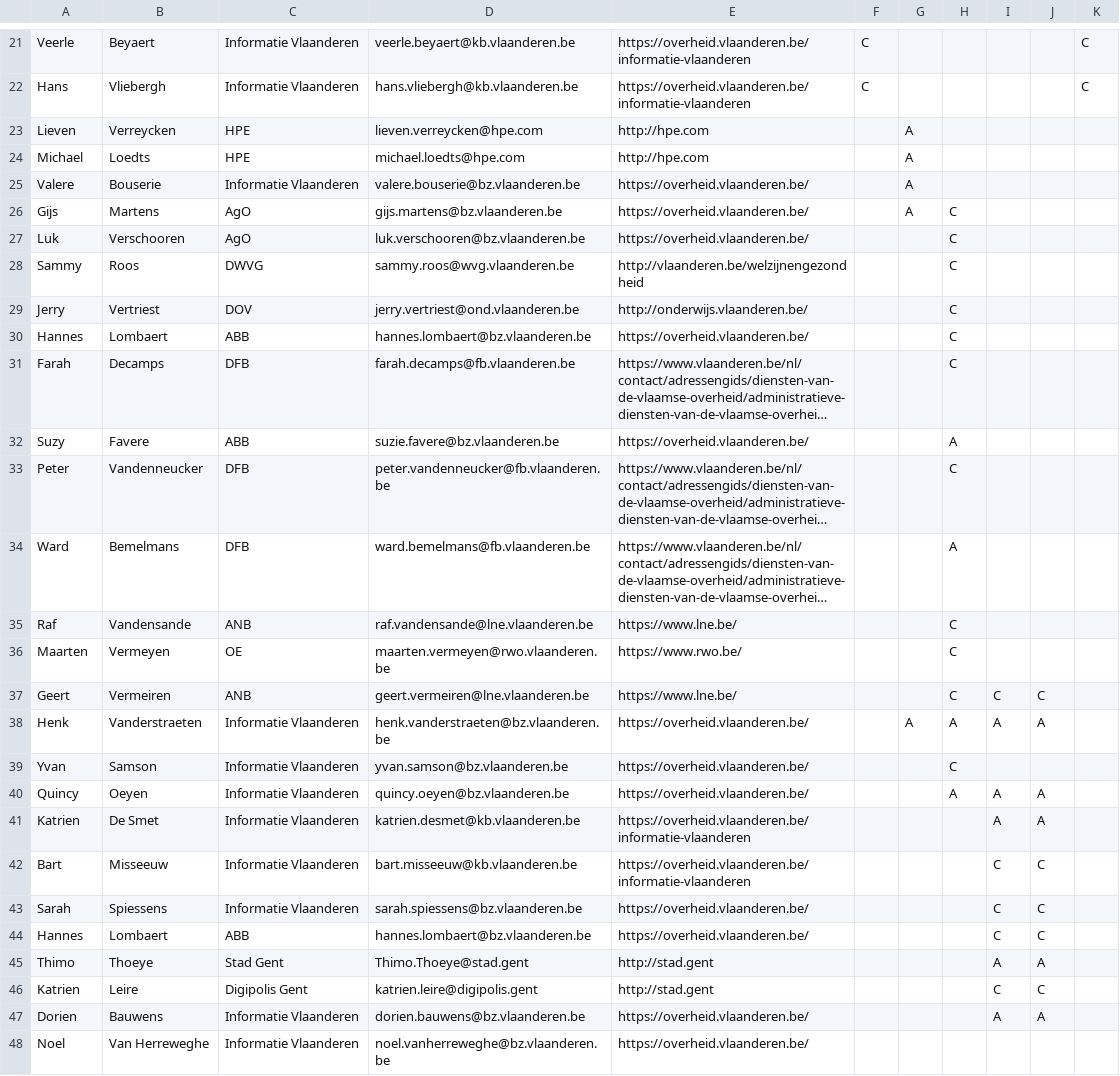
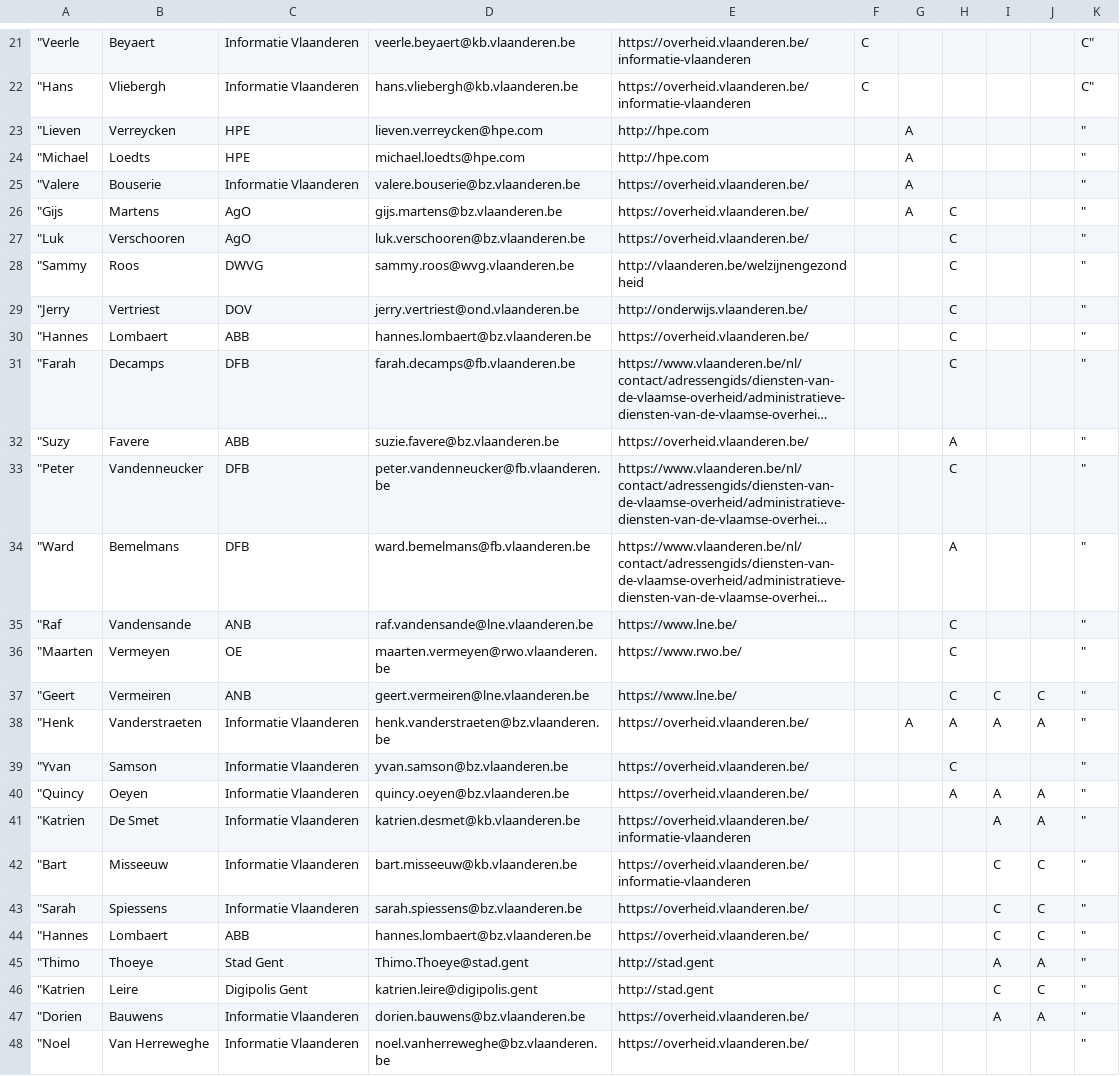
Before and after one commit to Informatievlaanderen/Data.Vlaanderen.be, a CSV file: src/stakeholders_latest.csv, drawn as a sheet; only a part is shown, gaps mark what is left out; long unchanged cells end in …; the diff covers the shown part only; the diff names each change by its address in the sheet, - before the commit and + after, or states it on an @@ line.

```diff
--- a/src/stakeholders_latest.csv
+++ b/src/stakeholders_latest.csv
-A21: Veerle
+A21: "Veerle
-K21:K22: C
+K21:K22: C"
-A22: Hans
+A22: "Hans
-A23: Lieven
+A23: "Lieven
-K23:K48: (empty)
+K23:K48: "
-A24: Michael
+A24: "Michael
-A25: Valere
+A25: "Valere
-A26: Gijs
+A26: "Gijs
-A27: Luk
+A27: "Luk
-A28: Sammy
+A28: "Sammy
-A29: Jerry
+A29: "Jerry
-A30: Hannes
+A30: "Hannes
-A31: Farah
+A31: "Farah
-A32: Suzy
+A32: "Suzy
-A33: Peter
+A33: "Peter
-A34: Ward
+A34: "Ward
-A35: Raf
+A35: "Raf
-A36: Maarten
+A36: "Maarten
-A37: Geert
+A37: "Geert
-A38: Henk
+A38: "Henk
-A39: Yvan
+A39: "Yvan
-A40: Quincy
+A40: "Quincy
-A41: Katrien
+A41: "Katrien
-A42: Bart
+A42: "Bart
-A43: Sarah
+A43: "Sarah
-A44: Hannes
+A44: "Hannes
-A45: Thimo
+A45: "Thimo
-A46: Katrien
+A46: "Katrien
-A47: Dorien
+A47: "Dorien
-A48: Noel
+A48: "Noel
```
Also changed, not shown: 1 removed row and 118 edited cells elsewhere in this file.
